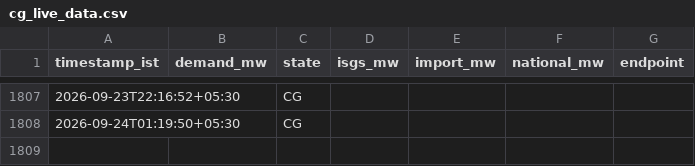
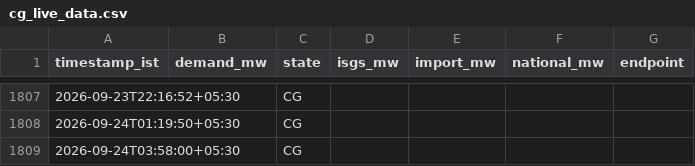
Before and after one commit to AyushKumar-2006/NVVN-BACKEND, a CSV file: data/cg_live_data.csv, drawn as a sheet; only a part is shown, gaps mark what is left out.

```diff
--- a/data/cg_live_data.csv
+++ b/data/cg_live_data.csv
@@ -1808 +1808,2 @@ timestamp_ist,demand_mw,state,isgs_mw,import_mw,national_mw,endpoint
 2026-09-24T01:19:50+05:30,,CG,,,,
+2026-09-24T03:58:00+05:30,,CG,,,,
```
